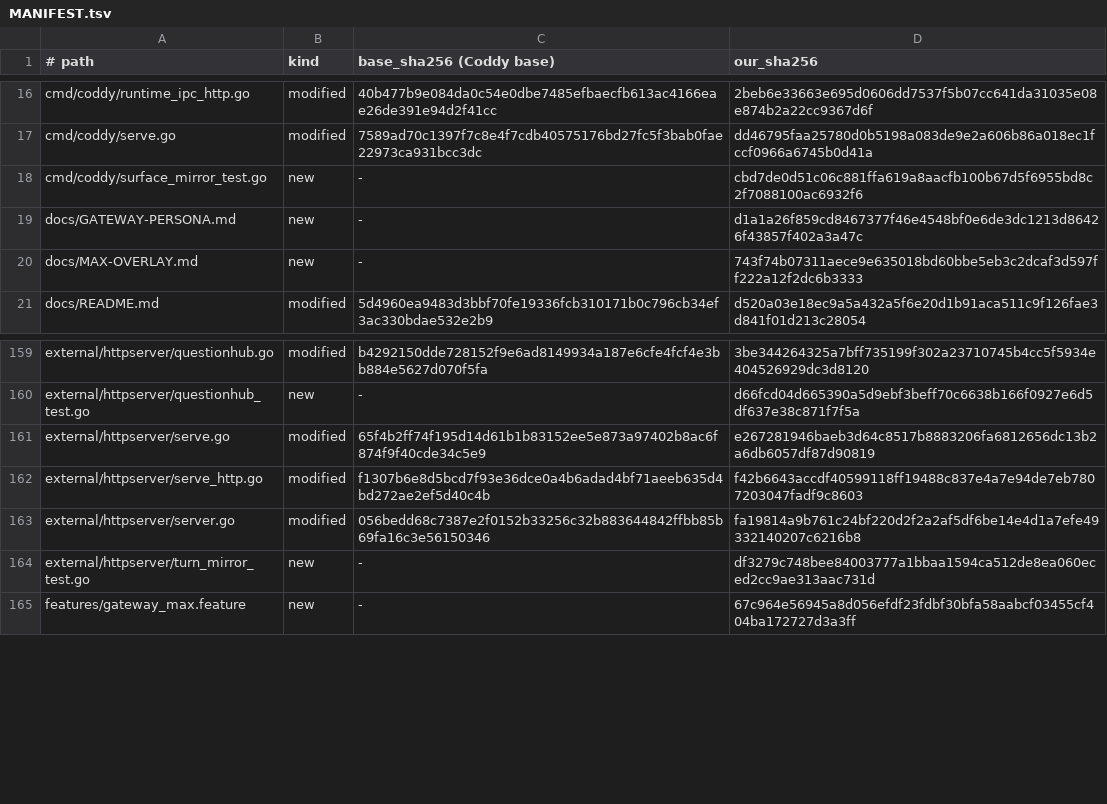
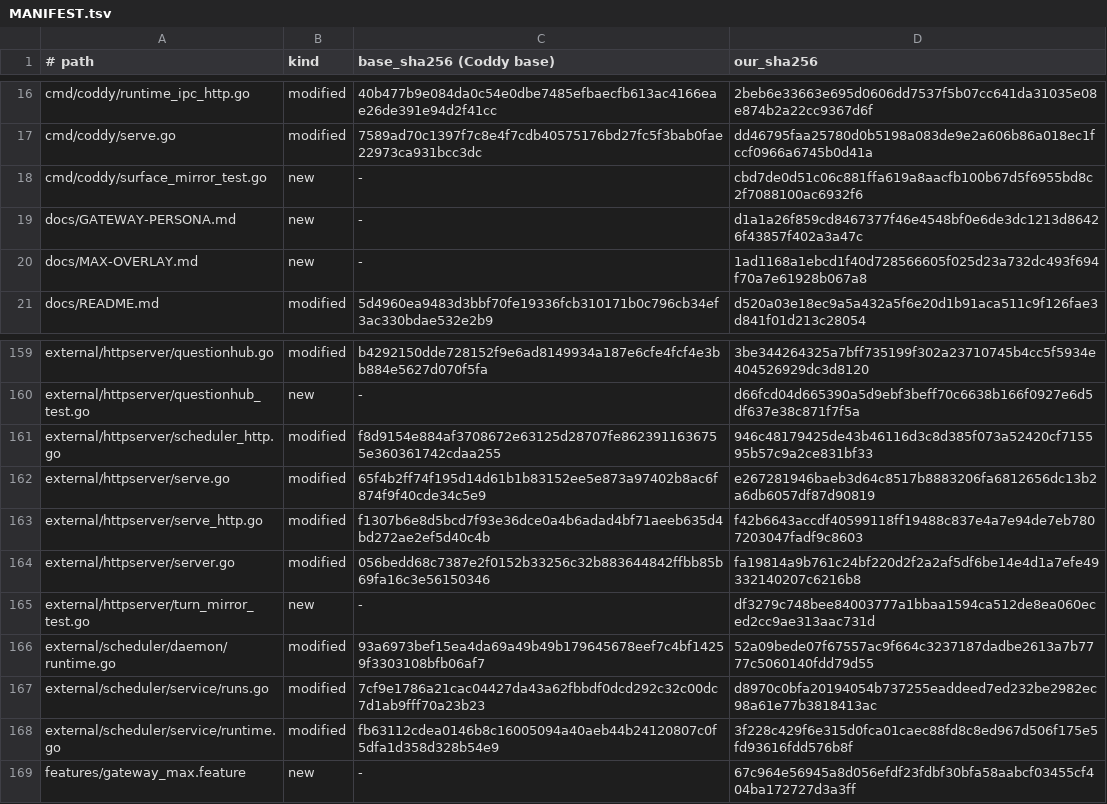
Before and after one commit to mrbp-20/M-G, a TSV file: MANIFEST.tsv, drawn as a sheet; only a part is shown, gaps mark what is left out.

```diff
--- a/MANIFEST.tsv
+++ b/MANIFEST.tsv
@@ -19,3 +19,3 @@ cmd/coddy/surface_mirror_test.go	new	-	cbd7de0d51c06c881ffa619a8aacfb100b67d5f69
 docs/GATEWAY-PERSONA.md	new	-	d1a1a26f859cd8467377f46e4548bf0e6de3dc1213d86426f43857f402a3a47c
-docs/MAX-OVERLAY.md	new	-	743f74b07311aece9e635018bd60bbe5eb3c2dcaf3d597ff222a12f2dc6b3333
+docs/MAX-OVERLAY.md	new	-	1ad1168a1ebcd1f40d728566605f025d23a732dc493f694f70a7e61928b067a8
 docs/README.md	modified	5d4960ea9483d3bbf70fe19336fcb310171b0c796cb34ef3ac330bdae532e2b9	d520a03e18ec9a5a432a5f6e20d1b91aca511c9f126fae3d841f01d213c28054
@@ -160,2 +160,3 @@ external/httpserver/questionhub.go	modified	b4292150dde728152f9e6ad8149934a187e6
 external/httpserver/questionhub_test.go	new	-	d66fcd04d665390a5d9ebf3beff70c6638b166f0927e6d5df637e38c871f7f5a
+external/httpserver/scheduler_http.go	modified	f8d9154e884af3708672e63125d28707fe8623911636755e360361742cdaa255	946c48179425de43b46116d3c8d385f073a52420cf715595b57c9a2ce831bf33
 external/httpserver/serve.go	modified	65f4b2ff74f195d14d61b1b83152ee5e873a97402b8ac6f874f9f40cde34c5e9	e267281946baeb3d64c8517b8883206fa6812656dc13b2a6db6057df87d90819
@@ -164,2 +165,5 @@ external/httpserver/server.go	modified	056bedd68c7387e2f0152b33256c32b883644842f
 external/httpserver/turn_mirror_test.go	new	-	df3279c748bee84003777a1bbaa1594ca512de8ea060eced2cc9ae313aac731d
+external/scheduler/daemon/runtime.go	modified	93a6973bef15ea4da69a49b49b179645678eef7c4bf14259f3303108bfb06af7	52a09bede07f67557ac9f664c3237187dadbe2613a7b7777c5060140fdd79d55
+external/scheduler/service/runs.go	modified	7cf9e1786a21cac04427da43a62fbbdf0dcd292c32c00dc7d1ab9fff70a23b23	d8970c0bfa20194054b737255eaddeed7ed232be2982ec98a61e77b3818413ac
+external/scheduler/service/runtime.go	modified	fb63112cdea0146b8c16005094a40aeb44b24120807c0f5dfa1d358d328b54e9	3f228c429f6e315d0fca01caec88fd8c8ed967d506f175e5fd93616fdd576b8f
 features/gateway_max.feature	new	-	67c964e56945a8d056efdf23fdbf30bfa58aabcf03455cf404ba172727d3a3ff
```
Also changed, not shown: 9 other files.
